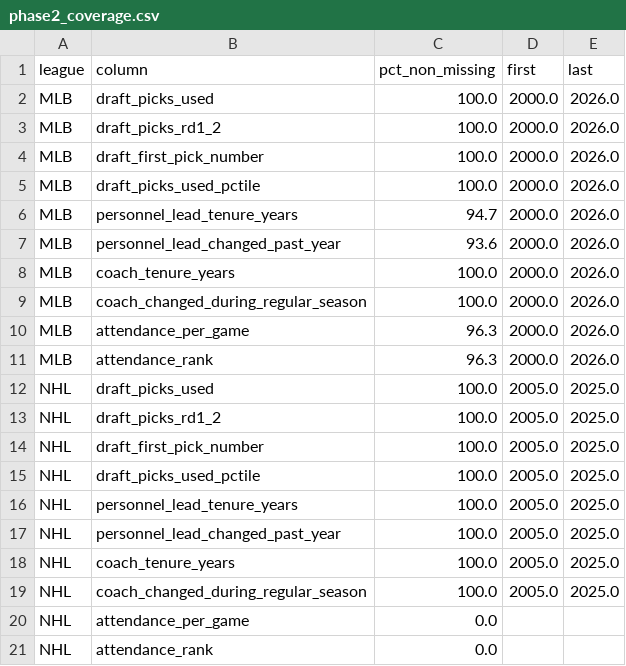
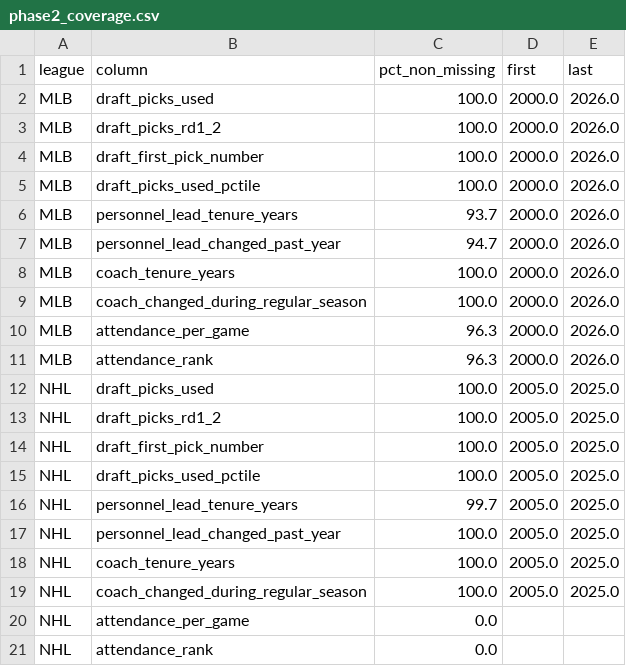
Before and after one commit to l0stpanda/doom-score, a CSV file: ADAM-DATA/reports/phase2_coverage.csv, drawn as a sheet.

```diff
--- a/ADAM-DATA/reports/phase2_coverage.csv
+++ b/ADAM-DATA/reports/phase2_coverage.csv
@@ -5,4 +5,4 @@ MLB,draft_first_pick_number,100.0,2000.0,2026.0
 MLB,draft_picks_used_pctile,100.0,2000.0,2026.0
-MLB,personnel_lead_tenure_years,94.7,2000.0,2026.0
-MLB,personnel_lead_changed_past_year,93.6,2000.0,2026.0
+MLB,personnel_lead_tenure_years,93.7,2000.0,2026.0
+MLB,personnel_lead_changed_past_year,94.7,2000.0,2026.0
 MLB,coach_tenure_years,100.0,2000.0,2026.0
@@ -15,3 +15,3 @@ NHL,draft_first_pick_number,100.0,2005.0,2025.0
 NHL,draft_picks_used_pctile,100.0,2005.0,2025.0
-NHL,personnel_lead_tenure_years,100.0,2005.0,2025.0
+NHL,personnel_lead_tenure_years,99.7,2005.0,2025.0
 NHL,personnel_lead_changed_past_year,100.0,2005.0,2025.0
```
Also changed, not shown: ADAM-DATA/data/manual/front_office_template.csv, ADAM-DATA/data/processed/mlb_nhl_core_phase2.csv, 9 other files.
